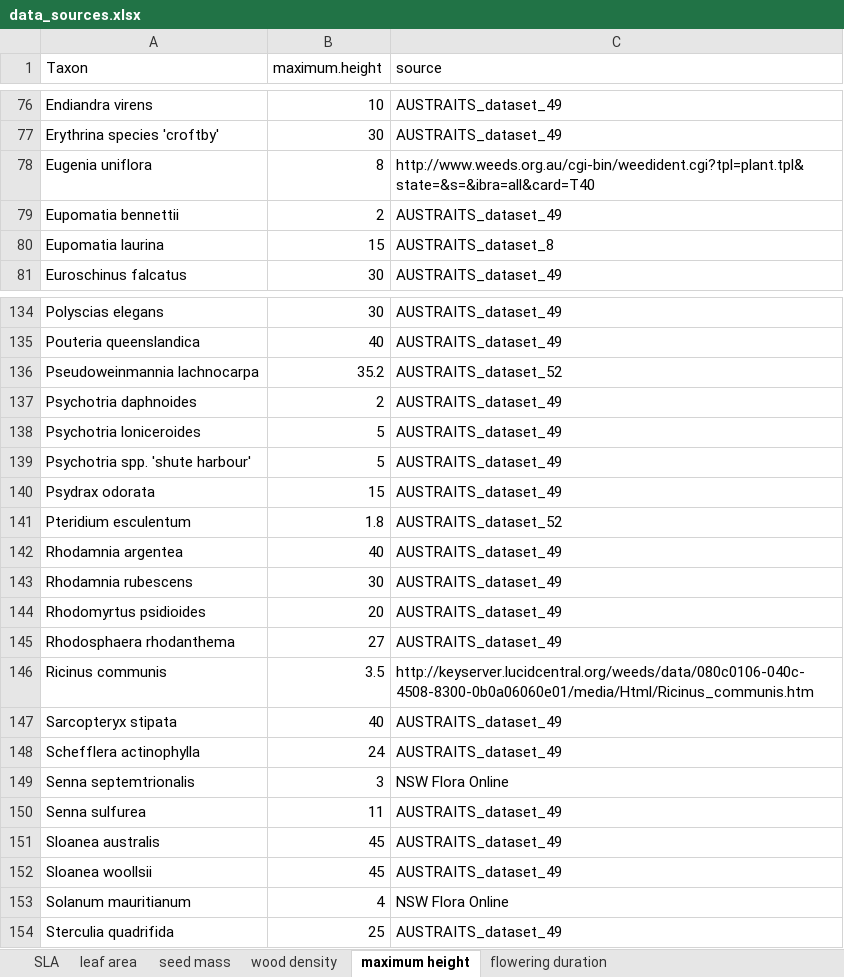
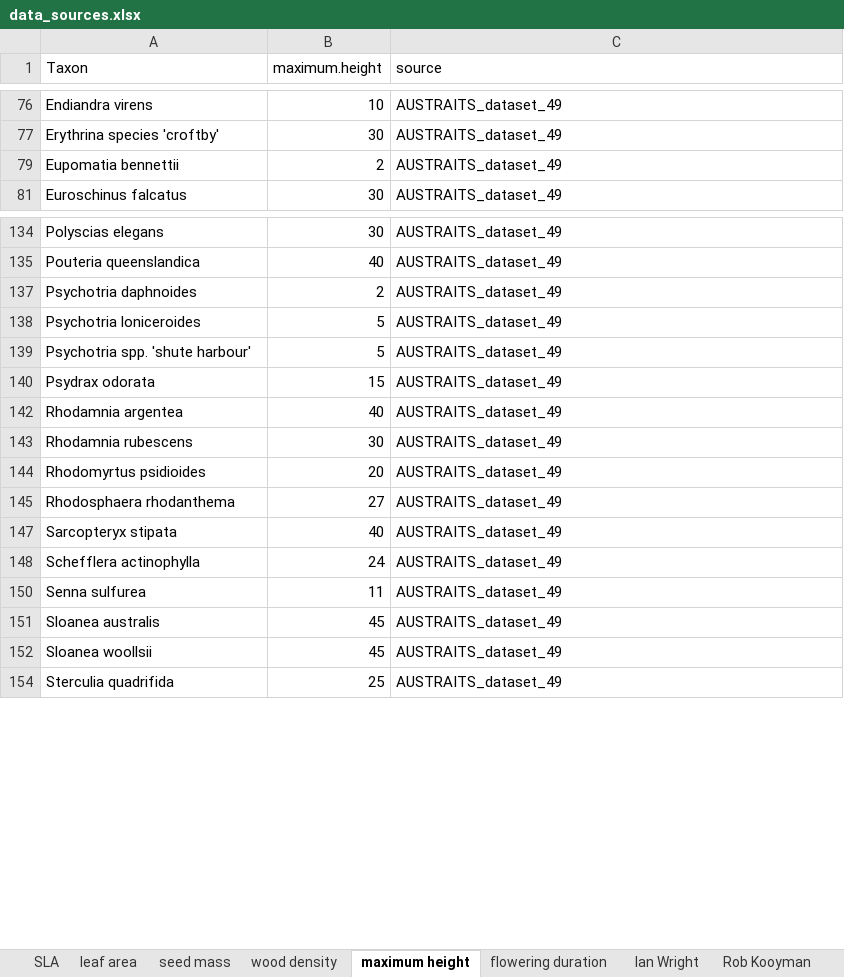
Before and after one commit to jamesrlawson/SEQLD, an Excel workbook: data/data_sources.xlsx, sheet maximum height, drawn as a sheet; only a part is shown, gaps mark what is left out; values as stored, in another font and other column widths than the file's, no borders; the diff covers the shown part only; the diff names each change by its address in the sheet, - before the commit and + after, or states it on an @@ line.

```diff
--- a/data/data_sources.xlsx (sheet maximum height)
+++ b/data/data_sources.xlsx (sheet maximum height)
+sheet tab: Ian Wright
+sheet tab: Rob Kooyman
@@ row 78 hidden: Eugenia uniflora | 8 | http://www.weeds.org.au/cgi-bin/weedident.cgi?tpl=plant.tpl&state=&s=&ibra=all&card=T40 @@
@@ row 80 hidden: Eupomatia laurina | 15 | AUSTRAITS_dataset_8 @@
@@ row 136 hidden: Pseudoweinmannia lachnocarpa | 35.2 | AUSTRAITS_dataset_52 @@
@@ row 141 hidden: Pteridium esculentum | 1.8 | AUSTRAITS_dataset_52 @@
@@ row 146 hidden: Ricinus communis | 3.5 | http://keyserver.lucidcentral.org/weeds/data/080c0106-040c-4508-8300-0b0a06060e01/media/Html/Ricinus_communis.htm @@
@@ row 149 hidden: Senna septemtrionalis | 3 | NSW Flora Online @@
@@ row 153 hidden: Solanum mauritianum | 4 | NSW Flora Online @@
```
Also changed, not shown: 28 hidden or unhidden rows elsewhere in this sheet, sheet leaf area, sheet seed mass, sheet wood density, 7 other files.
